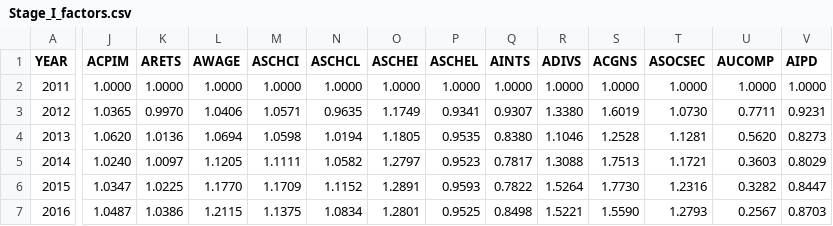
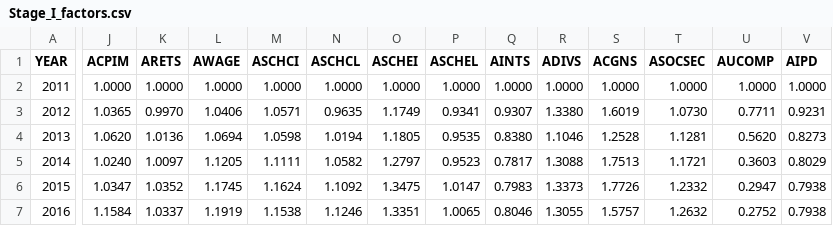
Before and after one commit to PSLmodels/taxdata, a CSV file: puf_stage1/Stage_I_factors.csv, drawn as a sheet; only a part is shown, gaps mark what is left out; the diff covers the shown part only; the diff names each change by its address in the sheet, - before the commit and + after, or states it on an @@ line.

```diff
--- a/puf_stage1/Stage_I_factors.csv
+++ b/puf_stage1/Stage_I_factors.csv
-K6 (ARETS): 1.0225
+K6 (ARETS): 1.0352
-L6 (AWAGE): 1.1770
+L6 (AWAGE): 1.1745
-M6 (ASCHCI): 1.1709
+M6 (ASCHCI): 1.1624
-N6 (ASCHCL): 1.1152
+N6 (ASCHCL): 1.1092
-O6 (ASCHEI): 1.2891
+O6 (ASCHEI): 1.3475
-P6 (ASCHEL): 0.9593
+P6 (ASCHEL): 1.0147
-Q6 (AINTS): 0.7822
+Q6 (AINTS): 0.7983
-R6 (ADIVS): 1.5264
+R6 (ADIVS): 1.3373
-S6 (ACGNS): 1.7730
+S6 (ACGNS): 1.7726
-T6 (ASOCSEC): 1.2316
+T6 (ASOCSEC): 1.2332
-U6 (AUCOMP): 0.3282
+U6 (AUCOMP): 0.2947
-V6 (AIPD): 0.8447
+V6 (AIPD): 0.7938
-J7 (ACPIM): 1.0487
+J7 (ACPIM): 1.1584
-K7 (ARETS): 1.0386
+K7 (ARETS): 1.0337
-L7 (AWAGE): 1.2115
+L7 (AWAGE): 1.1919
-M7 (ASCHCI): 1.1375
+M7 (ASCHCI): 1.1538
-N7 (ASCHCL): 1.0834
+N7 (ASCHCL): 1.1246
-O7 (ASCHEI): 1.2801
+O7 (ASCHEI): 1.3351
-P7 (ASCHEL): 0.9525
+P7 (ASCHEL): 1.0065
-Q7 (AINTS): 0.8498
+Q7 (AINTS): 0.8046
-R7 (ADIVS): 1.5221
+R7 (ADIVS): 1.3055
-S7 (ACGNS): 1.5590
+S7 (ACGNS): 1.5757
-T7 (ASOCSEC): 1.2793
+T7 (ASOCSEC): 1.2632
-U7 (AUCOMP): 0.2567
+U7 (AUCOMP): 0.2752
-V7 (AIPD): 0.8703
+V7 (AIPD): 0.7938
```
Also changed, not shown: 156 edited cells elsewhere in this file, cps_stage1/stage_2_targets.csv, puf_stage1/CBO_baseline.csv, 6 other files.
